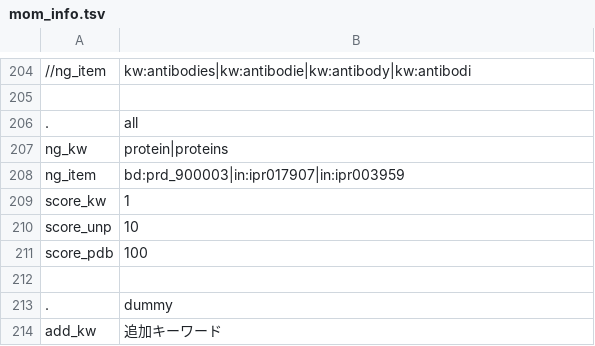
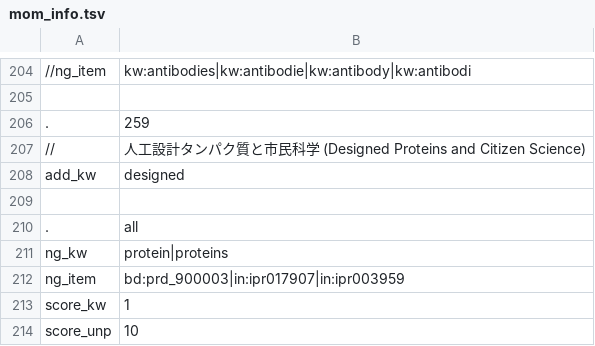
Before and after one commit to hiro111suzu/yorodumi-edit, a TSV file: mom_info.tsv, drawn as a sheet; only a part is shown, gaps mark what is left out; the shorter side is filled out with more unchanged rows; the diff names each change by its address in the sheet, - before the commit and + after, or states it on an @@ line.

```diff
--- a/mom_info.tsv
+++ b/mom_info.tsv
+row 206: . | 259
+row 207: // | 人工設計タンパク質と市民科学 (Designed Proteins and Citizen Science)
+row 208: add_kw | designed
+row 209: (empty)
```
Also changed, not shown: categ.tsv, mng_config.tsv, 8 other files.
